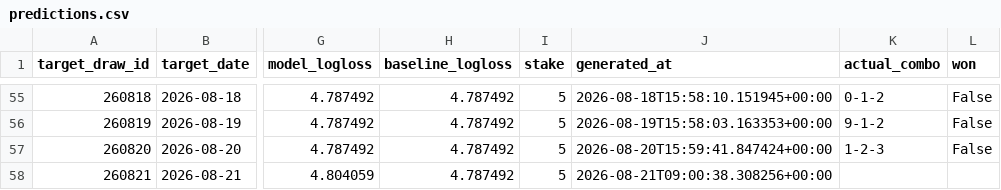
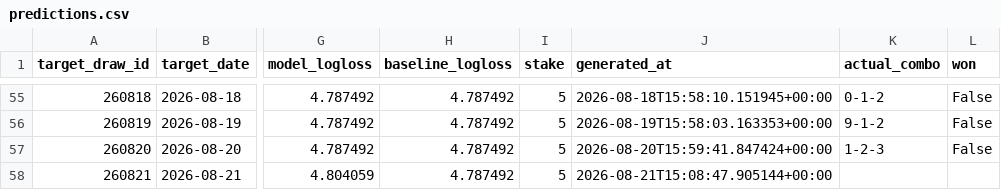
Before and after one commit to Hitanshuu/htlottery, a CSV file: data/predictions.csv, drawn as a sheet; only a part is shown, gaps mark what is left out; the diff names each change by its address in the sheet, - before the commit and + after, or states it on an @@ line.

```diff
--- a/data/predictions.csv
+++ b/data/predictions.csv
-J58 (generated_at): 2026-08-21T09:00:38.308256+00:00
+J58 (generated_at): 2026-08-21T15:08:47.905144+00:00
```
Also changed, not shown: 4 other files.
